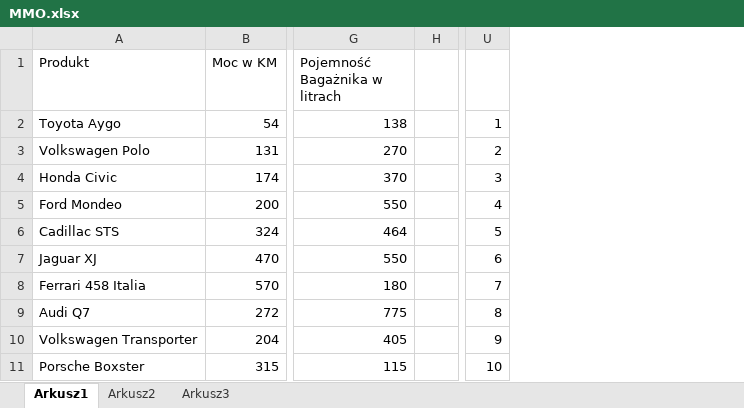
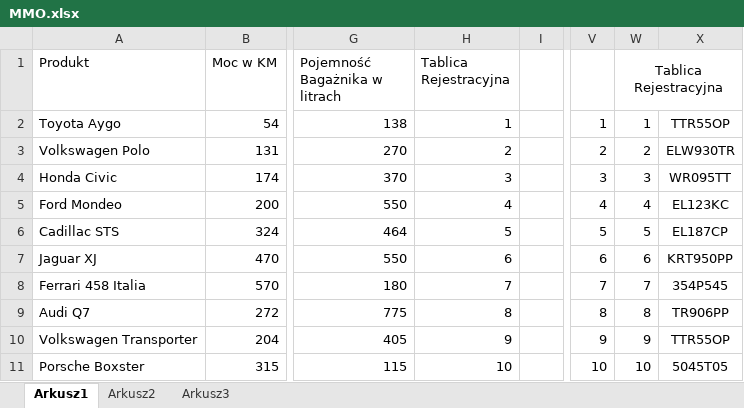
Before and after one commit to Vityoube/MMO_PROJEKT, an Excel workbook: MMO.xlsx, sheet Arkusz1, drawn as a sheet; only a part is shown, gaps mark what is left out; values as stored, in another font and other column widths than the file's, no borders; the diff names each change by its address in the sheet, - before the commit and + after, or states it on an @@ line.

```diff
--- a/MMO.xlsx (sheet Arkusz1)
+++ b/MMO.xlsx (sheet Arkusz1)
+column H (Tablica Rejestracyjna), rows 2-11: 1 | 2 | 3 | 4 | 5 | 6 | 7 | 8 | 9 | 10
+column W (Tablica Rejestracyjna), rows 2-11: 1 | 2 | 3 | 4 | 5 | 6 | 7 | 8 | 9 | 10
+column X, rows 2-11: TTR55OP | ELW930TR | WR095TT | EL123KC | EL187CP | KRT950PP | 354P545 | TR906PP | TTR55OP | 5045T05
```
Also changed, not shown: 4 other files.
